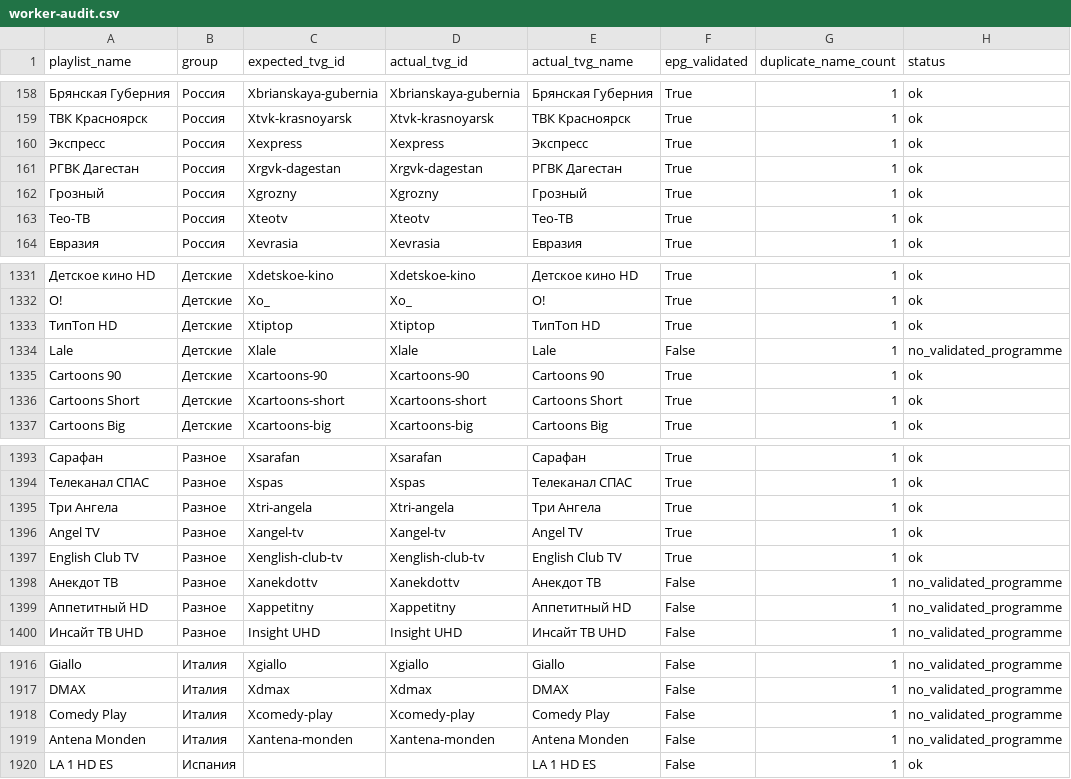
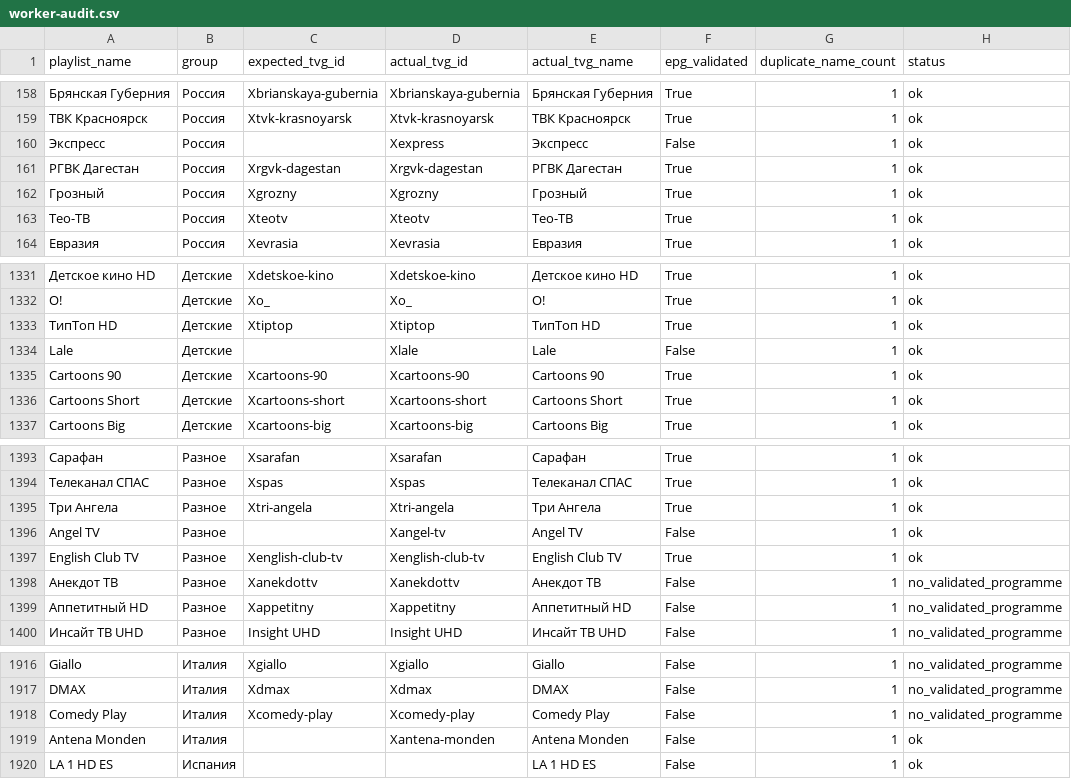
Before and after one commit to peter96son/iptv-epg-builder, a CSV file: output/worker-audit.csv, drawn as a sheet; only a part is shown, gaps mark what is left out; the diff covers the shown part only; the diff names each change by its address in the sheet, - before the commit and + after, or states it on an @@ line.

```diff
--- a/output/worker-audit.csv
+++ b/output/worker-audit.csv
-C160 (expected_tvg_id): Xexpress
+C160 (expected_tvg_id): (empty)
-F160 (epg_validated): True
+F160 (epg_validated): False
-C1334 (expected_tvg_id): Xlale
+C1334 (expected_tvg_id): (empty)
-H1334 (status): no_validated_programme
+H1334 (status): ok
-C1396 (expected_tvg_id): Xangel-tv
+C1396 (expected_tvg_id): (empty)
-F1396 (epg_validated): True
+F1396 (epg_validated): False
-C1919 (expected_tvg_id): Xantena-monden
+C1919 (expected_tvg_id): (empty)
-H1919 (status): no_validated_programme
+H1919 (status): ok
```
Also changed, not shown: 18 edited cells elsewhere in this file, output/worker-audit-gaps.csv, 2 other files.
